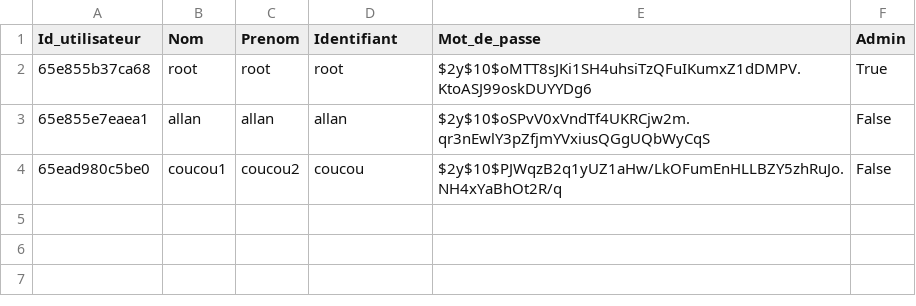
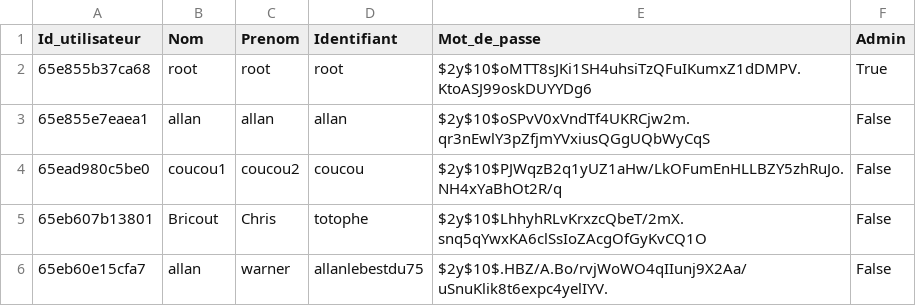
Before and after one commit to MSAcom/PHP_disney, a CSV file: utilisateurs.csv, drawn as a sheet; the diff names each change by its address in the sheet, - before the commit and + after, or states it on an @@ line.

```diff
--- a/utilisateurs.csv
+++ b/utilisateurs.csv
+row 5: 65eb607b13801 | Bricout | Chris | totophe | $2y$10$LhhyhRLvKrxzcQbeT/2mX.snq5qYwxKA6clSsIoZAcgOfGyKvCQ1O | False
+row 6: 65eb60e15cfa7 | allan | warner | allanlebestdu75 | $2y$10$.HBZ/A.Bo/rvjWoWO4qIIunj9X2Aa/uSnuKlik8t6expc4yelIYV. | False
```
Also changed, not shown: attraction.csv, 6 other files.
